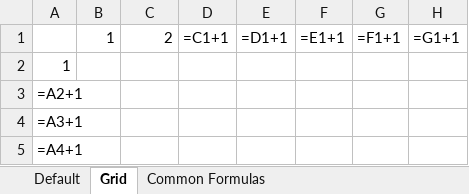
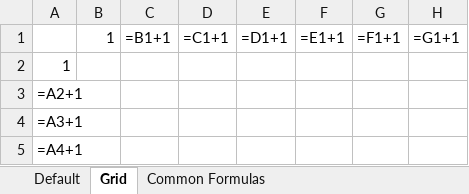
Before and after one commit to Galactic-Infrastructure/galackboard, an Excel workbook: private/spreadsheet-template.xlsx, sheet Grid, drawn as a sheet; only a part is shown; values as stored, in another font and other column widths than the file's, no borders; formulas are shown in place of their values; charts and pictures not drawn; the diff names each change by its address in the sheet, - before the commit and + after, or states it on an @@ line.

Commit message:
Changed the other two sheets to overflow as well

```diff
--- a/private/spreadsheet-template.xlsx (sheet Grid)
+++ b/private/spreadsheet-template.xlsx (sheet Grid)
-C1: 2
+C1: =B1+1
```
Also changed, not shown: charts or pictures.
